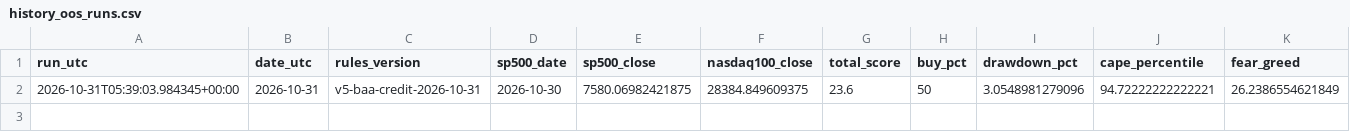
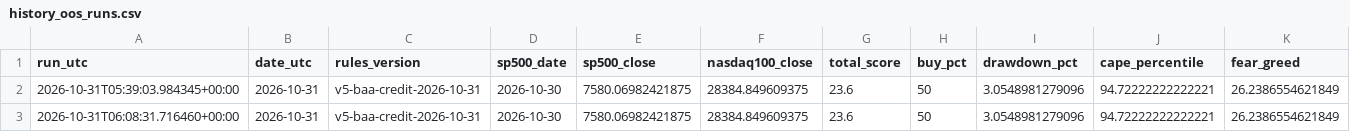
Before and after one commit to gozous/market-dca-assistant, a CSV file: docs/data/history_oos_runs.csv, drawn as a sheet; only a part is shown; rows hold the shown columns only; the diff names each change by its address in the sheet, - before the commit and + after, or states it on an @@ line.

```diff
--- a/docs/data/history_oos_runs.csv
+++ b/docs/data/history_oos_runs.csv
+row 3: 2026-10-31T06:08:31.716460+00:00 | 2026-10-31 | v5-baa-credit-2026-10-31 | 2026-10-30 | 7580.06982421875 | 28384.849609375 | 23.6 | 50 | 3.0548981279096 | 94.72222222222221 | 26.2386554621849
```
Also changed, not shown: 3 other files.
